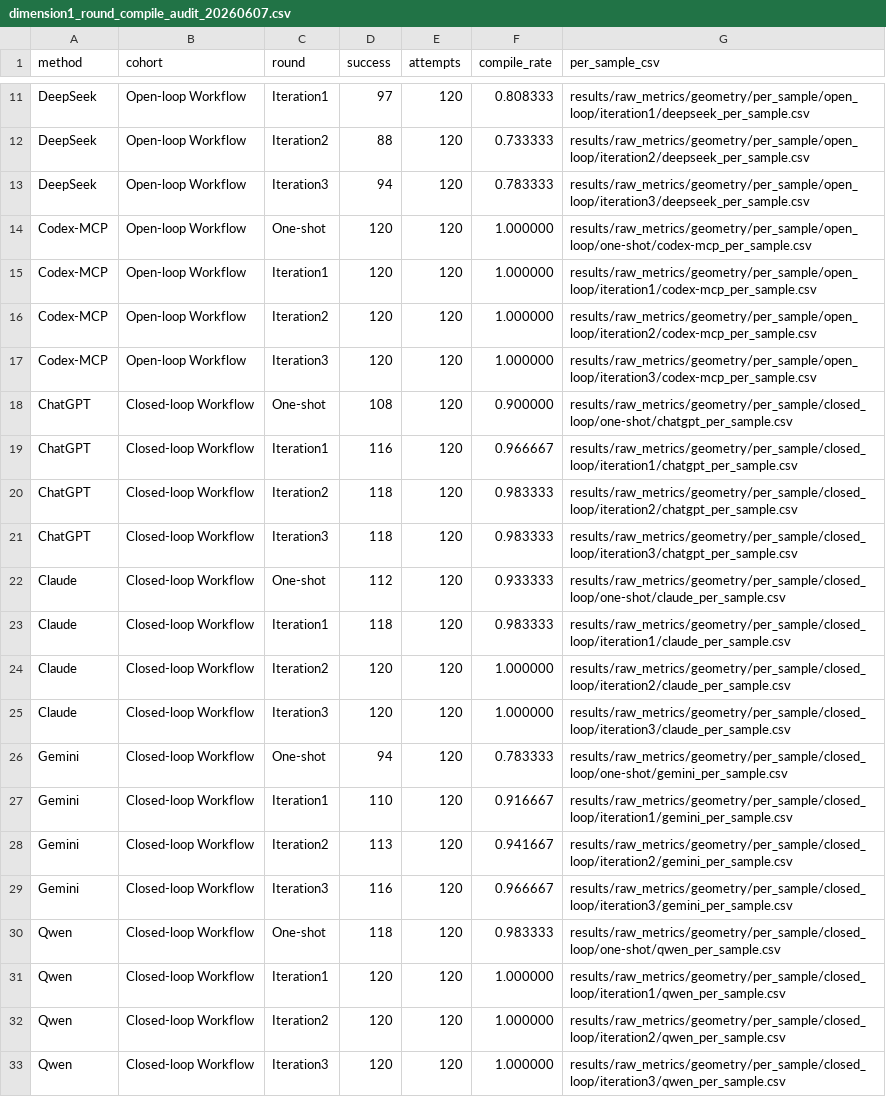
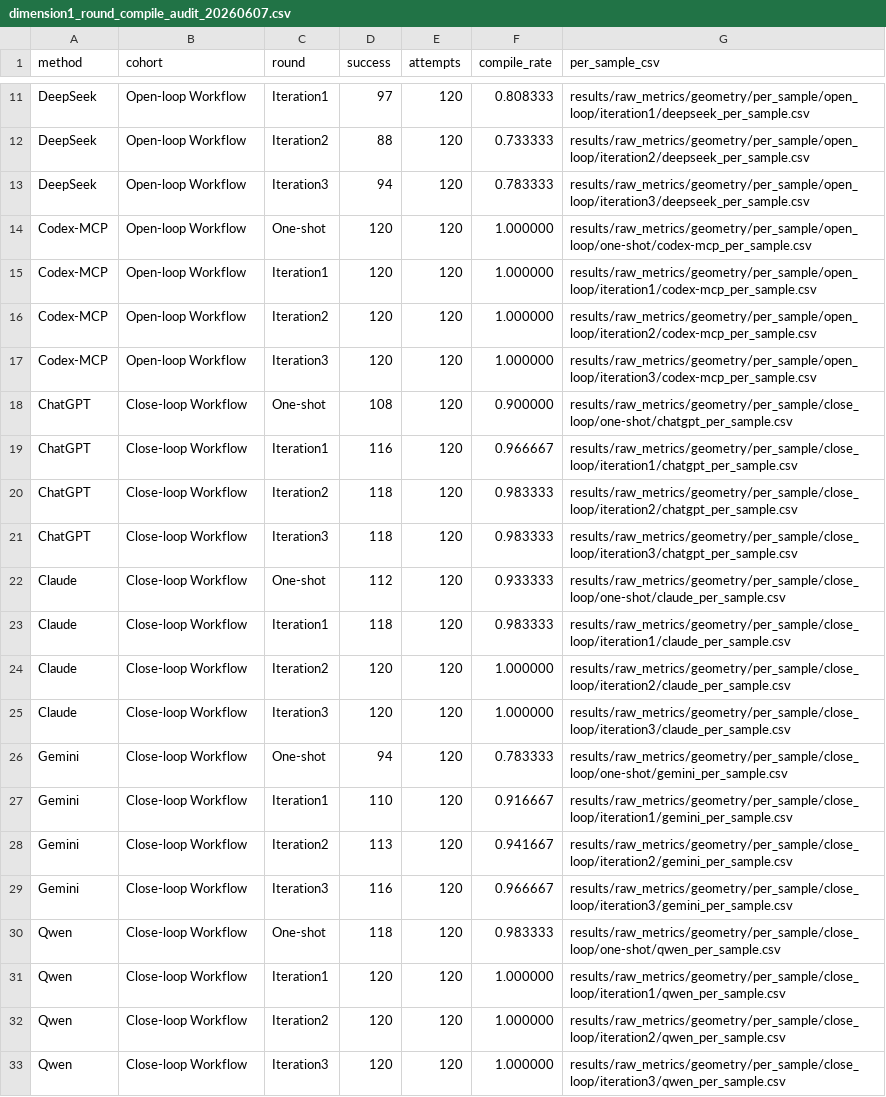
Before and after one commit to MathiasCym/-Unibench, a CSV file: results/summaries/geometry/dimension1_round_compile_audit_20260607.csv, drawn as a sheet; only a part is shown, gaps mark what is left out.

```diff
--- a/results/summaries/geometry/dimension1_round_compile_audit_20260607.csv
+++ b/results/summaries/geometry/dimension1_round_compile_audit_20260607.csv
@@ -17,17 +17,17 @@
 "Codex-MCP","Open-loop Workflow","Iteration3","120","120","1.000000","results/raw_metrics/geometry/per_sample/open_loop/iteration3/codex-mcp_per_sample.csv"
-"ChatGPT","Closed-loop Workflow","One-shot","108","120","0.900000","results/raw_metrics/geometry/per_sample/closed_loop/one-shot/chatgpt_per_sample.csv"
-"ChatGPT","Closed-loop Workflow","Iteration1","116","120","0.966667","results/raw_metrics/geometry/per_sample/closed_loop/iteration1/chatgpt_per_sample.csv"
-"ChatGPT","Closed-loop Workflow","Iteration2","118","120","0.983333","results/raw_metrics/geometry/per_sample/closed_loop/iteration2/chatgpt_per_sample.csv"
-"ChatGPT","Closed-loop Workflow","Iteration3","118","120","0.983333","results/raw_metrics/geometry/per_sample/closed_loop/iteration3/chatgpt_per_sample.csv"
-"Claude","Closed-loop Workflow","One-shot","112","120","0.933333","results/raw_metrics/geometry/per_sample/closed_loop/one-shot/claude_per_sample.csv"
-"Claude","Closed-loop Workflow","Iteration1","118","120","0.983333","results/raw_metrics/geometry/per_sample/closed_loop/iteration1/claude_per_sample.csv"
-"Claude","Closed-loop Workflow","Iteration2","120","120","1.000000","results/raw_metrics/geometry/per_sample/closed_loop/iteration2/claude_per_sample.csv"
-"Claude","Closed-loop Workflow","Iteration3","120","120","1.000000","results/raw_metrics/geometry/per_sample/closed_loop/iteration3/claude_per_sample.csv"
-"Gemini","Closed-loop Workflow","One-shot","94","120","0.783333","results/raw_metrics/geometry/per_sample/closed_loop/one-shot/gemini_per_sample.csv"
-"Gemini","Closed-loop Workflow","Iteration1","110","120","0.916667","results/raw_metrics/geometry/per_sample/closed_loop/iteration1/gemini_per_sample.csv"
-"Gemini","Closed-loop Workflow","Iteration2","113","120","0.941667","results/raw_metrics/geometry/per_sample/closed_loop/iteration2/gemini_per_sample.csv"
-"Gemini","Closed-loop Workflow","Iteration3","116","120","0.966667","results/raw_metrics/geometry/per_sample/closed_loop/iteration3/gemini_per_sample.csv"
-"Qwen","Closed-loop Workflow","One-shot","118","120","0.983333","results/raw_metrics/geometry/per_sample/closed_loop/one-shot/qwen_per_sample.csv"
-"Qwen","Closed-loop Workflow","Iteration1","120","120","1.000000","results/raw_metrics/geometry/per_sample/closed_loop/iteration1/qwen_per_sample.csv"
-"Qwen","Closed-loop Workflow","Iteration2","120","120","1.000000","results/raw_metrics/geometry/per_sample/closed_loop/iteration2/qwen_per_sample.csv"
-"Qwen","Closed-loop Workflow","Iteration3","120","120","1.000000","results/raw_metrics/geometry/per_sample/closed_loop/iteration3/qwen_per_sample.csv"
+"ChatGPT","Close-loop Workflow","One-shot","108","120","0.900000","results/raw_metrics/geometry/per_sample/close_loop/one-shot/chatgpt_per_sample.csv"
+"ChatGPT","Close-loop Workflow","Iteration1","116","120","0.966667","results/raw_metrics/geometry/per_sample/close_loop/iteration1/chatgpt_per_sample.csv"
+"ChatGPT","Close-loop Workflow","Iteration2","118","120","0.983333","results/raw_metrics/geometry/per_sample/close_loop/iteration2/chatgpt_per_sample.csv"
+"ChatGPT","Close-loop Workflow","Iteration3","118","120","0.983333","results/raw_metrics/geometry/per_sample/close_loop/iteration3/chatgpt_per_sample.csv"
+"Claude","Close-loop Workflow","One-shot","112","120","0.933333","results/raw_metrics/geometry/per_sample/close_loop/one-shot/claude_per_sample.csv"
+"Claude","Close-loop Workflow","Iteration1","118","120","0.983333","results/raw_metrics/geometry/per_sample/close_loop/iteration1/claude_per_sample.csv"
+"Claude","Close-loop Workflow","Iteration2","120","120","1.000000","results/raw_metrics/geometry/per_sample/close_loop/iteration2/claude_per_sample.csv"
+"Claude","Close-loop Workflow","Iteration3","120","120","1.000000","results/raw_metrics/geometry/per_sample/close_loop/iteration3/claude_per_sample.csv"
+"Gemini","Close-loop Workflow","One-shot","94","120","0.783333","results/raw_metrics/geometry/per_sample/close_loop/one-shot/gemini_per_sample.csv"
+"Gemini","Close-loop Workflow","Iteration1","110","120","0.916667","results/raw_metrics/geometry/per_sample/close_loop/iteration1/gemini_per_sample.csv"
+"Gemini","Close-loop Workflow","Iteration2","113","120","0.941667","results/raw_metrics/geometry/per_sample/close_loop/iteration2/gemini_per_sample.csv"
+"Gemini","Close-loop Workflow","Iteration3","116","120","0.966667","results/raw_metrics/geometry/per_sample/close_loop/iteration3/gemini_per_sample.csv"
+"Qwen","Close-loop Workflow","One-shot","118","120","0.983333","results/raw_metrics/geometry/per_sample/close_loop/one-shot/qwen_per_sample.csv"
+"Qwen","Close-loop Workflow","Iteration1","120","120","1.000000","results/raw_metrics/geometry/per_sample/close_loop/iteration1/qwen_per_sample.csv"
+"Qwen","Close-loop Workflow","Iteration2","120","120","1.000000","results/raw_metrics/geometry/per_sample/close_loop/iteration2/qwen_per_sample.csv"
+"Qwen","Close-loop Workflow","Iteration3","120","120","1.000000","results/raw_metrics/geometry/per_sample/close_loop/iteration3/qwen_per_sample.csv"
```
Also changed, not shown: results/figures/all_results_dimension_scores.csv, results/figures/cd_hd_iteration_values.csv, 57 other files.
